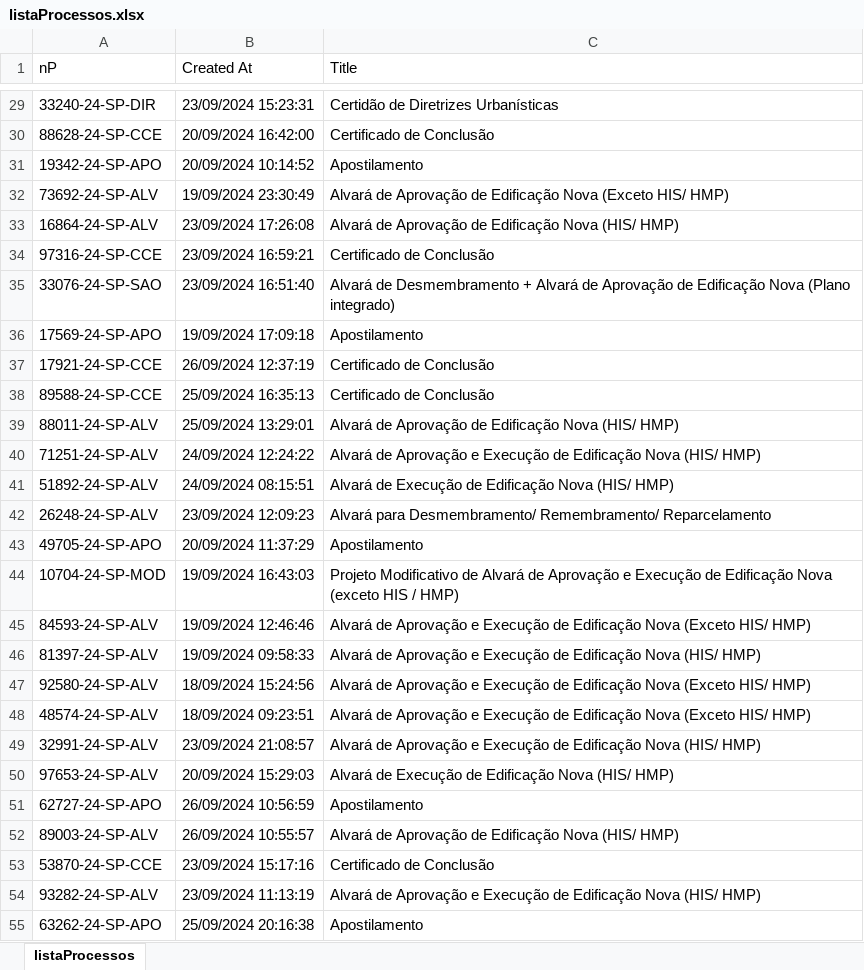
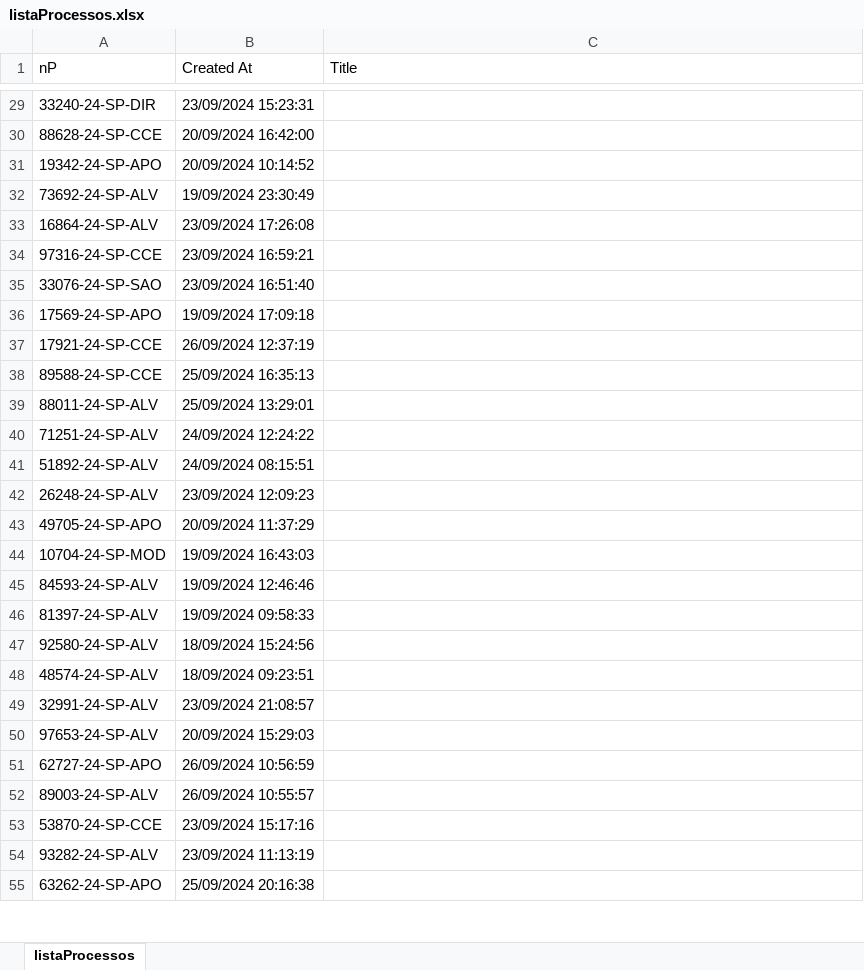
Before and after one commit to rogeriobgregorio/licensing-process-data, an Excel workbook: listaProcessos.xlsx, sheet listaProcessos, drawn as a sheet; only a part is shown, gaps mark what is left out; values as stored, in another font and other column widths than the file's, no borders; the diff covers the shown part only; the diff names each change by its address in the sheet, - before the commit and + after, or states it on an @@ line.

```diff
--- a/listaProcessos.xlsx (sheet listaProcessos)
+++ b/listaProcessos.xlsx (sheet listaProcessos)
-C29 (Title): Certidão de Diretrizes Urbanísticas
+C29 (Title): (empty)
-C30 (Title): Certificado de Conclusão
+C30 (Title): (empty)
-C31 (Title): Apostilamento
+C31 (Title): (empty)
-C32 (Title): Alvará de Aprovação de Edificação Nova (Exceto HIS/ HMP)
+C32 (Title): (empty)
-C33 (Title): Alvará de Aprovação de Edificação Nova (HIS/ HMP)
+C33 (Title): (empty)
-C34 (Title): Certificado de Conclusão
+C34 (Title): (empty)
-C35 (Title): Alvará de Desmembramento + Alvará de Aprovação de Edificação Nova (Plano integrado)
+C35 (Title): (empty)
-C36 (Title): Apostilamento
+C36 (Title): (empty)
-C37:C38 (Title): Certificado de Conclusão
+C37:C38 (Title): (empty)
-C39 (Title): Alvará de Aprovação de Edificação Nova (HIS/ HMP)
+C39 (Title): (empty)
-C40 (Title): Alvará de Aprovação e Execução de Edificação Nova (HIS/ HMP)
+C40 (Title): (empty)
-C41 (Title): Alvará de Execução de Edificação Nova (HIS/ HMP)
+C41 (Title): (empty)
-C42 (Title): Alvará para Desmembramento/ Remembramento/ Reparcelamento
+C42 (Title): (empty)
-C43 (Title): Apostilamento
+C43 (Title): (empty)
-C44 (Title): Projeto Modificativo de Alvará de Aprovação e Execução de Edificação Nova (exceto HIS / HMP)
+C44 (Title): (empty)
-C45 (Title): Alvará de Aprovação e Execução de Edificação Nova (Exceto HIS/ HMP)
+C45 (Title): (empty)
-C46 (Title): Alvará de Aprovação e Execução de Edificação Nova (HIS/ HMP)
+C46 (Title): (empty)
-C47:C48 (Title): Alvará de Aprovação e Execução de Edificação Nova (Exceto HIS/ HMP)
+C47:C48 (Title): (empty)
-C49 (Title): Alvará de Aprovação e Execução de Edificação Nova (HIS/ HMP)
+C49 (Title): (empty)
-C50 (Title): Alvará de Execução de Edificação Nova (HIS/ HMP)
+C50 (Title): (empty)
-C51 (Title): Apostilamento
+C51 (Title): (empty)
-C52 (Title): Alvará de Aprovação de Edificação Nova (HIS/ HMP)
+C52 (Title): (empty)
-C53 (Title): Certificado de Conclusão
+C53 (Title): (empty)
-C54 (Title): Alvará de Aprovação e Execução de Edificação Nova (HIS/ HMP)
+C54 (Title): (empty)
-C55 (Title): Apostilamento
+C55 (Title): (empty)
```
Also changed, not shown: 973 edited cells elsewhere in this sheet, listaProcessos2.xlsx, listaProcessos3.xlsx, 1 other file.
